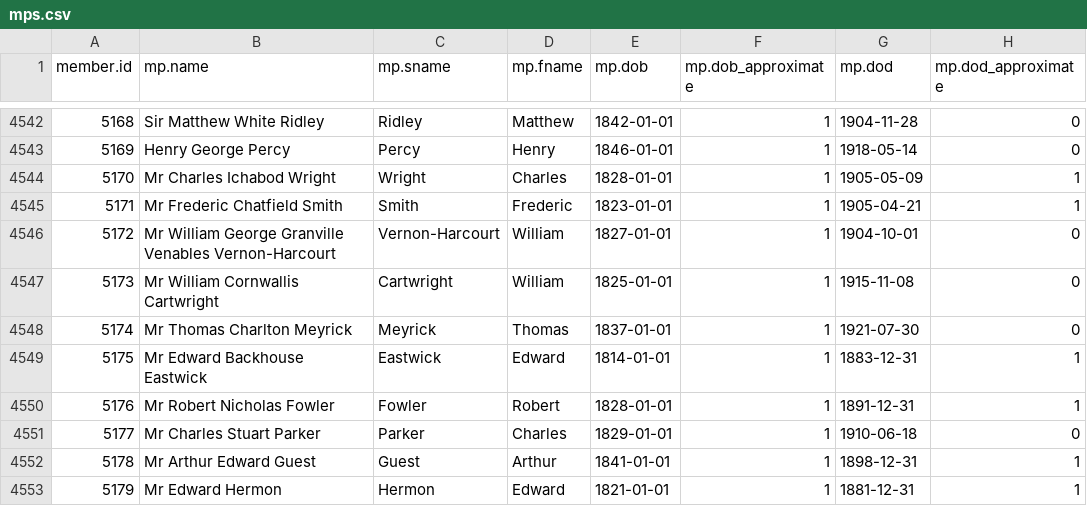
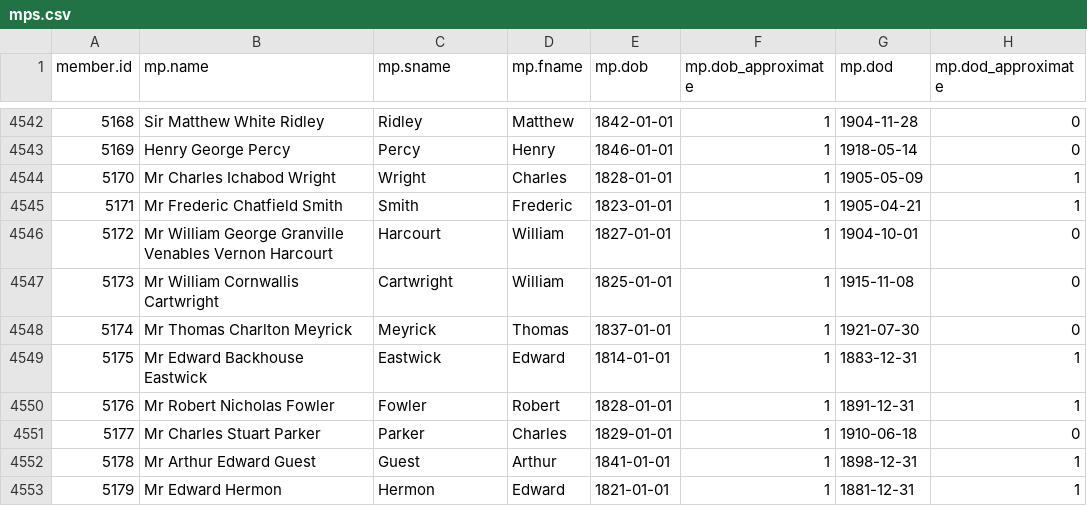
Before and after one commit to stephbuon/hansard-speakers, a CSV file: data/mps.csv, drawn as a sheet; only a part is shown, gaps mark what is left out.

Commit message:
Update mps.csv

```diff
--- a/data/mps.csv
+++ b/data/mps.csv
@@ -4545,3 +4545,3 @@ member.id,mp.name,mp.sname,mp.fname,mp.dob,mp.dob_approximate,mp.dod,mp.dod_appr
 5171,Mr Frederic Chatfield Smith,Smith,Frederic,1823-01-01,1,1905-04-21,1
-5172,Mr William George Granville Venables Vernon-Harcourt,Vernon-Harcourt,William,1827-01-01,1,1904-10-01,0
+5172,Mr William George Granville Venables Vernon Harcourt,Harcourt,William,1827-01-01,1,1904-10-01,0
 5173,Mr William Cornwallis Cartwright,Cartwright,William,1825-01-01,1,1915-11-08,0
```
